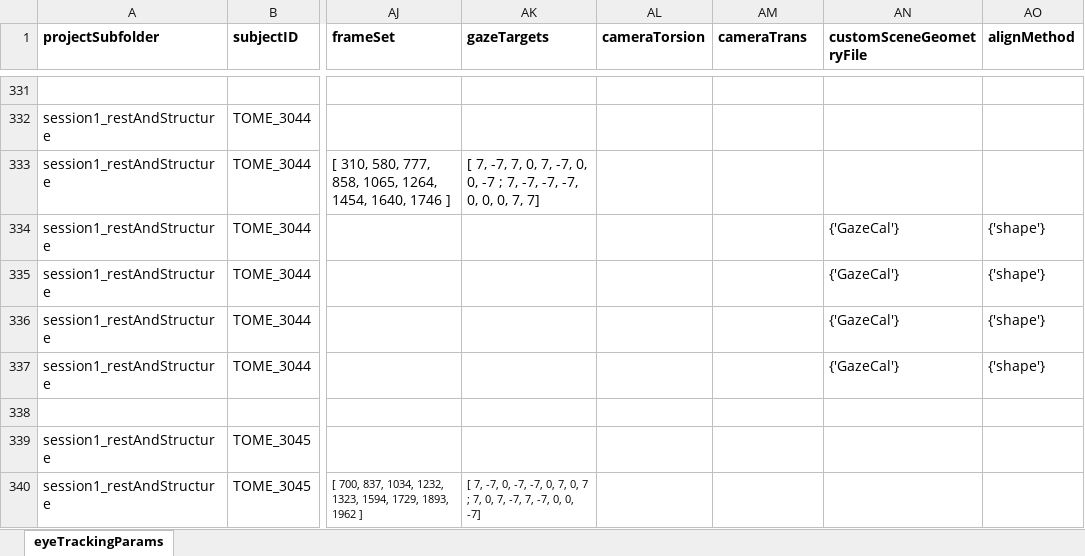
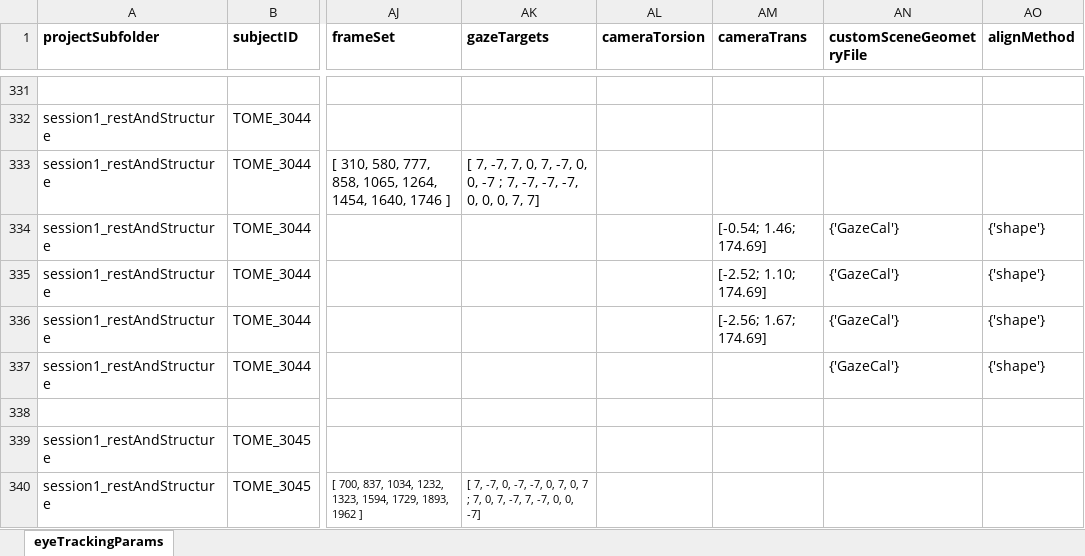
Before and after one commit to gkaguirrelab/eyeTrackTOMEAnalysis, an Excel workbook: code/eyeTrackingParams.xlsx, sheet eyeTrackingParams, drawn as a sheet; only a part is shown, gaps mark what is left out; values as stored, in another font and other column widths than the file's, no borders; the diff covers the shown part only; the diff names each change by its address in the sheet, - before the commit and + after, or states it on an @@ line.

Commit message:
More cameraTrans params
Signed-off-by: gkaguirre <gkaguirre@me.com>

```diff
--- a/code/eyeTrackingParams.xlsx (sheet eyeTrackingParams)
+++ b/code/eyeTrackingParams.xlsx (sheet eyeTrackingParams)
-AM334 (cameraTrans): (empty)
+AM334 (cameraTrans): [-0.54; 1.46; 174.69]
-AM335 (cameraTrans): (empty)
+AM335 (cameraTrans): [-2.52; 1.10; 174.69]
-AM336 (cameraTrans): (empty)
+AM336 (cameraTrans): [-2.56; 1.67; 174.69]
```
Also changed, not shown: 28 edited cells elsewhere in this sheet.
